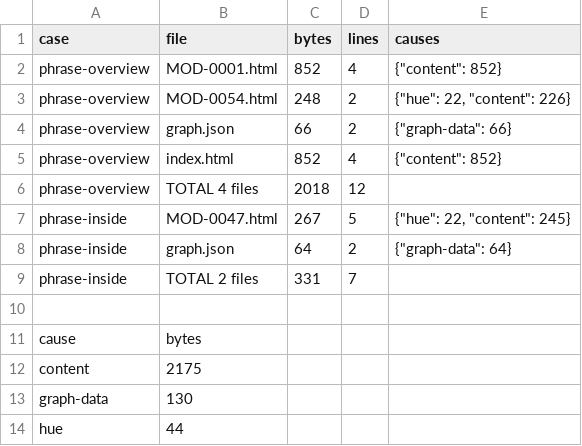
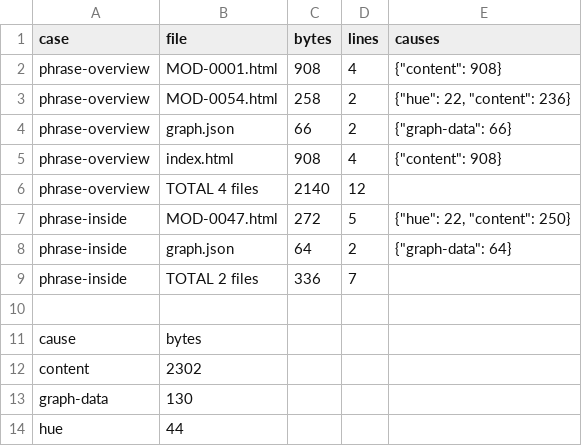
Before and after one commit to whyjp/ABBD, a TSV file: eval/edge-phrase/locality.tsv, drawn as a sheet.

```diff
--- a/eval/edge-phrase/locality.tsv
+++ b/eval/edge-phrase/locality.tsv
@@ -1,13 +1,13 @@
 case	file	bytes	lines	causes
-phrase-overview	MOD-0001.html	852	4	{"content": 852}
-phrase-overview	MOD-0054.html	248	2	{"hue": 22, "content": 226}
+phrase-overview	MOD-0001.html	908	4	{"content": 908}
+phrase-overview	MOD-0054.html	258	2	{"hue": 22, "content": 236}
 phrase-overview	graph.json	66	2	{"graph-data": 66}
-phrase-overview	index.html	852	4	{"content": 852}
-phrase-overview	TOTAL 4 files	2018	12	
-phrase-inside	MOD-0047.html	267	5	{"hue": 22, "content": 245}
+phrase-overview	index.html	908	4	{"content": 908}
+phrase-overview	TOTAL 4 files	2140	12	
+phrase-inside	MOD-0047.html	272	5	{"hue": 22, "content": 250}
 phrase-inside	graph.json	64	2	{"graph-data": 64}
-phrase-inside	TOTAL 2 files	331	7	
+phrase-inside	TOTAL 2 files	336	7	
 
 cause	bytes
-content	2175
+content	2302
 graph-data	130
```
